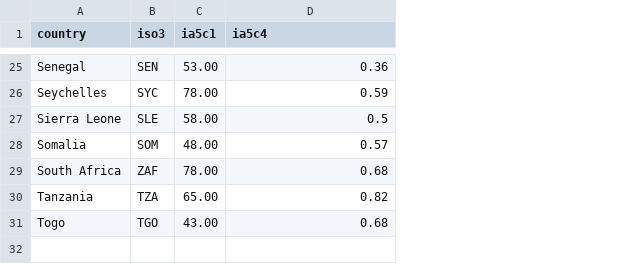
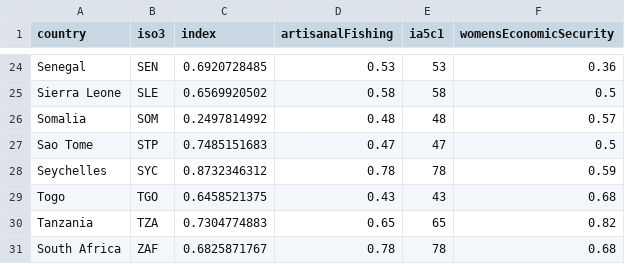
Before and after one commit to robisoniv/stable-seas, a CSV file: data/coastal-welfare/coastalWelfare.csv, drawn as a sheet; only a part is shown, gaps mark what is left out; removed rows and columns are numbered as before the commit, all else as after; the diff covers the shown part only; the diff names each change by its address in the sheet, - before the commit and + after, or states it on an @@ line.

```diff
--- a/data/coastal-welfare/coastalWelfare.csv
+++ b/data/coastal-welfare/coastalWelfare.csv
+column C (index), rows 24-26: 0.6920728485 | 0.6569920502 | 0.2497814992; row 29: 0.6458521375
+column D (artisanalFishing), rows 24-26: 0.53 | 0.58 | 0.48; row 29: 0.43
-F1: ia5c4
+F1: womensEconomicSecurity
-E24 (ia5c1): 53.00
+E24 (ia5c1): 53
-row 26: Seychelles | SYC | 78.00 | 0.59
-E25 (ia5c1): 58.00
+E25 (ia5c1): 58
-E26 (ia5c1): 48.00
+E26 (ia5c1): 48
-row 29: South Africa | ZAF | 78.00 | 0.68
-row 30: Tanzania | TZA | 65.00 | 0.82
+row 27: Sao Tome | STP | 0.7485151683 | 0.47 | 47 | 0.5
+row 28: Seychelles | SYC | 0.8732346312 | 0.78 | 78 | 0.59
-E29 (ia5c1): 43.00
+E29 (ia5c1): 43
+row 30: Tanzania | TZA | 0.7304774883 | 0.65 | 65 | 0.82
+row 31: South Africa | ZAF | 0.6825871767 | 0.78 | 78 | 0.68
```
Also changed, not shown: 7 added rows, 8 removed rows and 15 edited cells elsewhere in this file, 2 other files.
